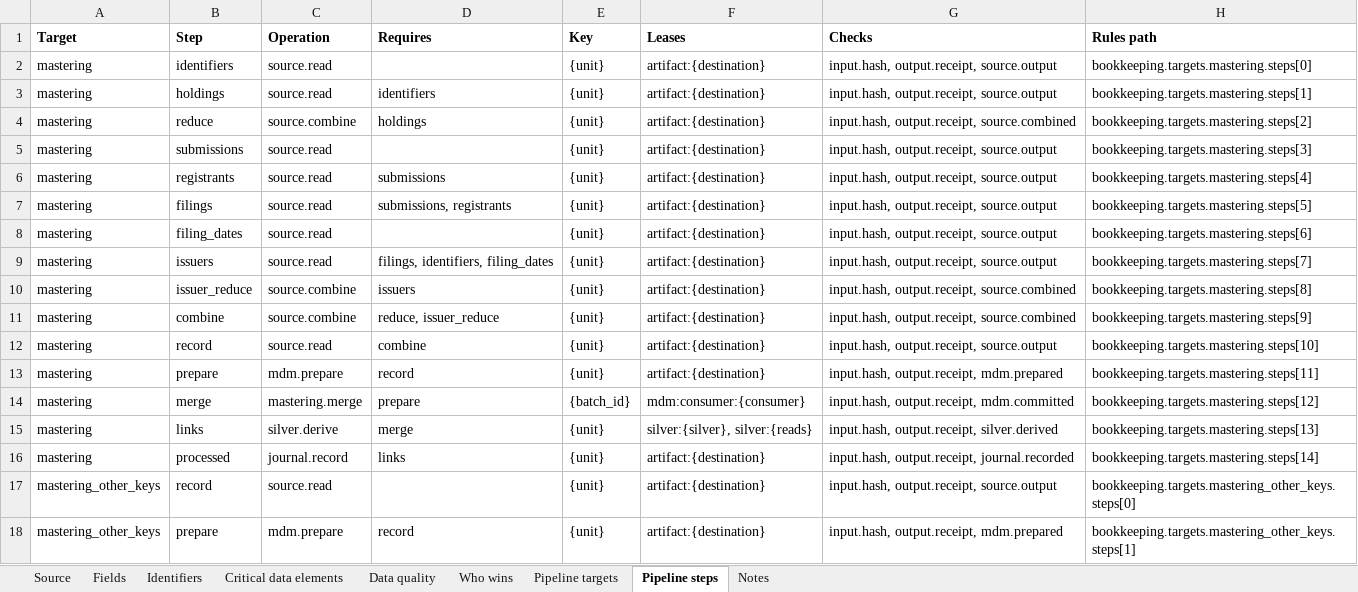
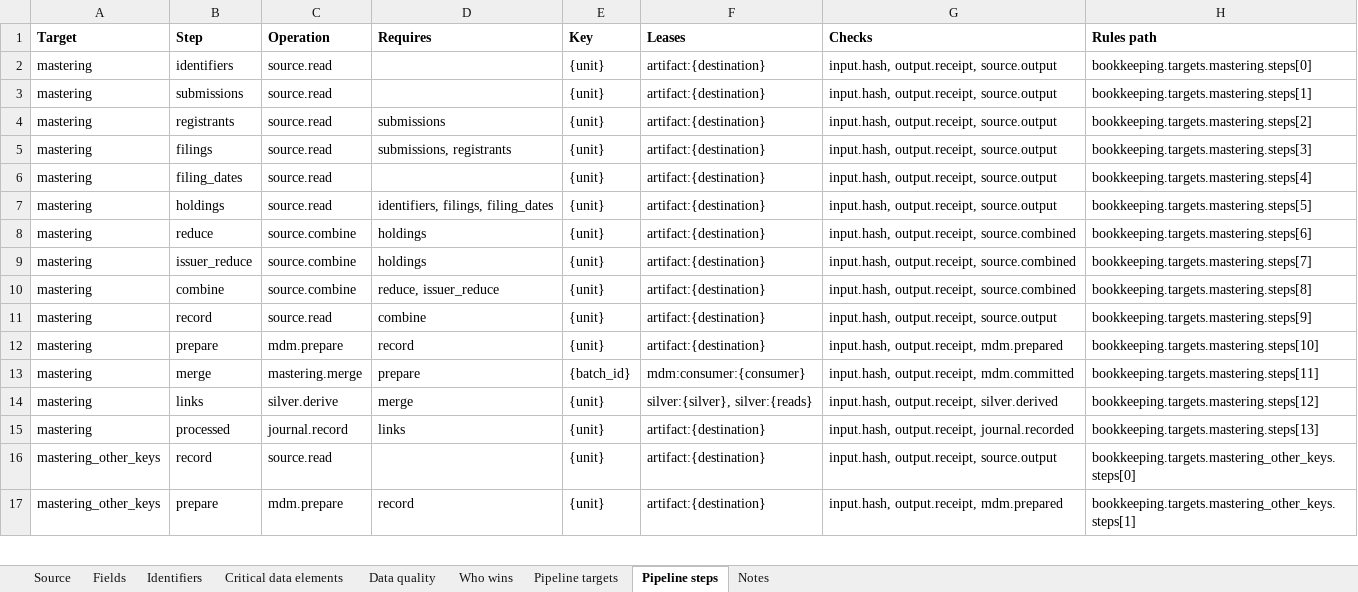
Before and after one commit to paulananth/edgartools-platform, an Excel workbook: rules/sources/sec.nport.security/MAPPING.xlsx, sheet Pipeline steps, drawn as a sheet; only a part is shown; values as stored, in another font and other column widths than the file's, no borders; removed rows and columns are numbered as before the commit, all else as after; the diff names each change by its address in the sheet, - before the commit and + after, or states it on an @@ line.

```diff
--- a/rules/sources/sec.nport.security/MAPPING.xlsx (sheet Pipeline steps)
+++ b/rules/sources/sec.nport.security/MAPPING.xlsx (sheet Pipeline steps)
-row 3: mastering | holdings | source.read | identifiers | {unit} | artifact:{destination} | input.hash, output.receipt, source.output | bookkeeping.targets.mastering.steps[1]
-row 4: mastering | reduce | source.combine | holdings | {unit} | artifact:{destination} | input.hash, output.receipt, source.combined | bookkeeping.targets.mastering.steps[2]
-H3 (Rules path): bookkeeping.targets.mastering.steps[3]
+H3 (Rules path): bookkeeping.targets.mastering.steps[1]
-H4 (Rules path): bookkeeping.targets.mastering.steps[4]
+H4 (Rules path): bookkeeping.targets.mastering.steps[2]
-H5 (Rules path): bookkeeping.targets.mastering.steps[5]
+H5 (Rules path): bookkeeping.targets.mastering.steps[3]
-H6 (Rules path): bookkeeping.targets.mastering.steps[6]
+H6 (Rules path): bookkeeping.targets.mastering.steps[4]
-B7 (Step): issuers
+B7 (Step): holdings
-D7 (Requires): filings, identifiers, filing_dates
+D7 (Requires): identifiers, filings, filing_dates
-H7 (Rules path): bookkeeping.targets.mastering.steps[7]
+H7 (Rules path): bookkeeping.targets.mastering.steps[5]
+row 8: mastering | reduce | source.combine | holdings | {unit} | artifact:{destination} | input.hash, output.receipt, source.combined | bookkeeping.targets.mastering.steps[6]
-D9 (Requires): issuers
+D9 (Requires): holdings
-H9 (Rules path): bookkeeping.targets.mastering.steps[8]
+H9 (Rules path): bookkeeping.targets.mastering.steps[7]
-H10 (Rules path): bookkeeping.targets.mastering.steps[9]
+H10 (Rules path): bookkeeping.targets.mastering.steps[8]
-H11 (Rules path): bookkeeping.targets.mastering.steps[10]
+H11 (Rules path): bookkeeping.targets.mastering.steps[9]
-H12 (Rules path): bookkeeping.targets.mastering.steps[11]
+H12 (Rules path): bookkeeping.targets.mastering.steps[10]
-H13 (Rules path): bookkeeping.targets.mastering.steps[12]
+H13 (Rules path): bookkeeping.targets.mastering.steps[11]
-H14 (Rules path): bookkeeping.targets.mastering.steps[13]
+H14 (Rules path): bookkeeping.targets.mastering.steps[12]
-H15 (Rules path): bookkeeping.targets.mastering.steps[14]
+H15 (Rules path): bookkeeping.targets.mastering.steps[13]
```
Also changed, not shown: 7 other files.
